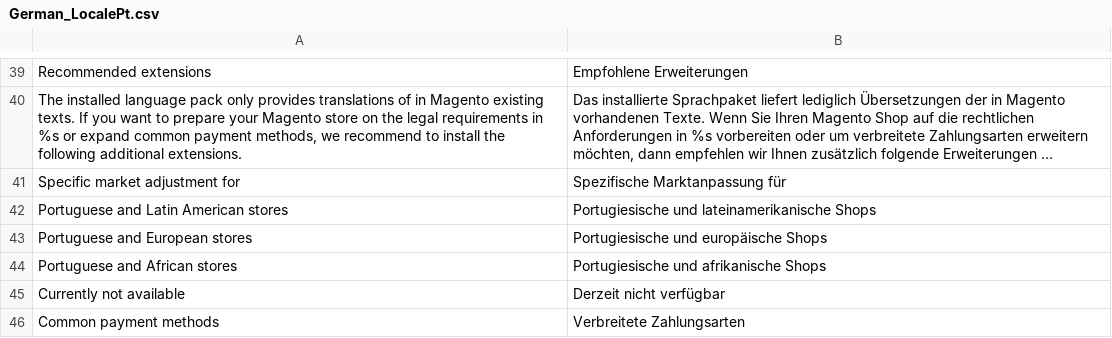
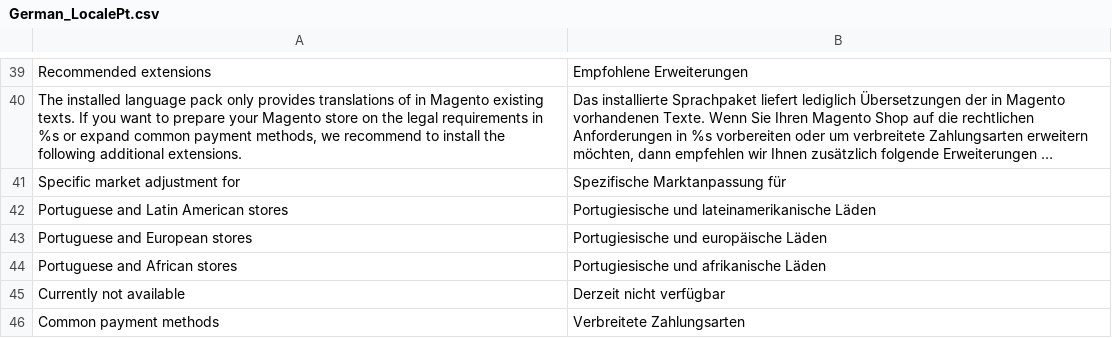
Before and after one commit to MaWoScha/German_LocalePack_pt_PT, a CSV file: app/locale/de_DE/German_LocalePt.csv, drawn as a sheet; only a part is shown, gaps mark what is left out; long unchanged cells end in ….

```diff
--- a/app/locale/de_DE/German_LocalePt.csv
+++ b/app/locale/de_DE/German_LocalePt.csv
@@ -41,5 +41,5 @@
 "Specific market adjustment for","Spezifische Marktanpassung für"
-"Portuguese and Latin American stores","Portugiesische und lateinamerikanische Shops"
-"Portuguese and European stores","Portugiesische und europäische Shops"
-"Portuguese and African stores","Portugiesische und afrikanische Shops"
+"Portuguese and Latin American stores","Portugiesische und lateinamerikanische Läden"
+"Portuguese and European stores","Portugiesische und europäische Läden"
+"Portuguese and African stores","Portugiesische und afrikanische Läden"
 "Currently not available","Derzeit nicht verfügbar"
```
Also changed, not shown: app/locale/pt_PT/Mage_Core.csv, app/locale/pt_PT/Mage_Dataflow.csv, 8 other files.
